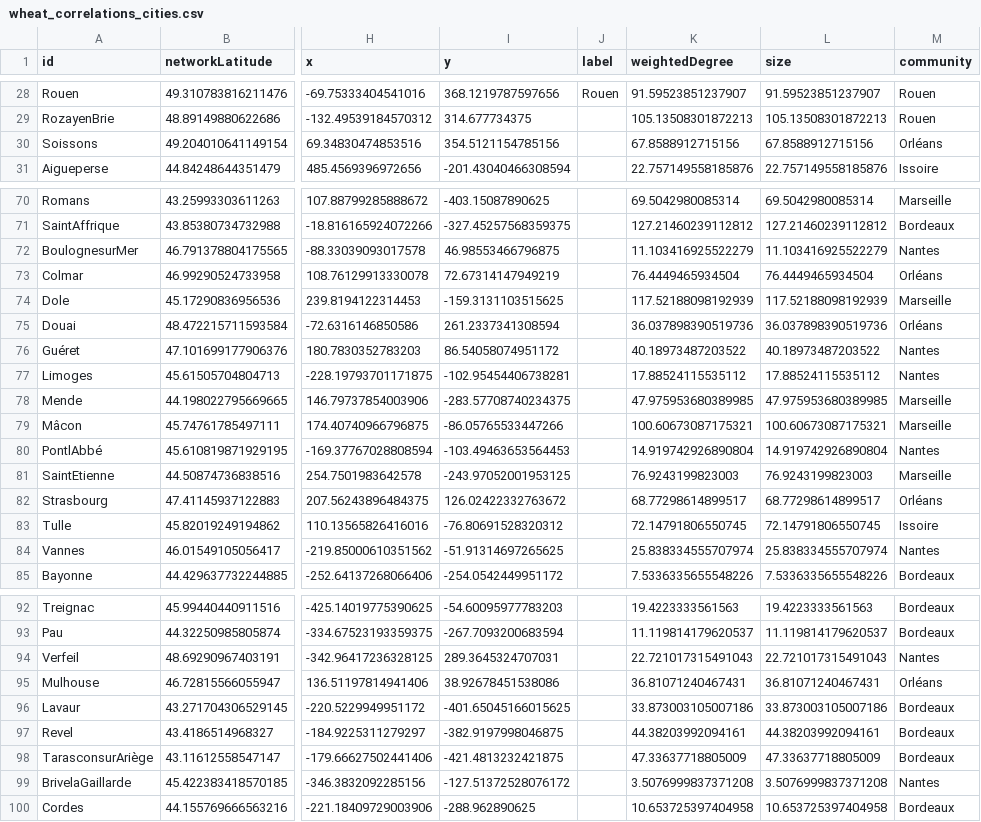
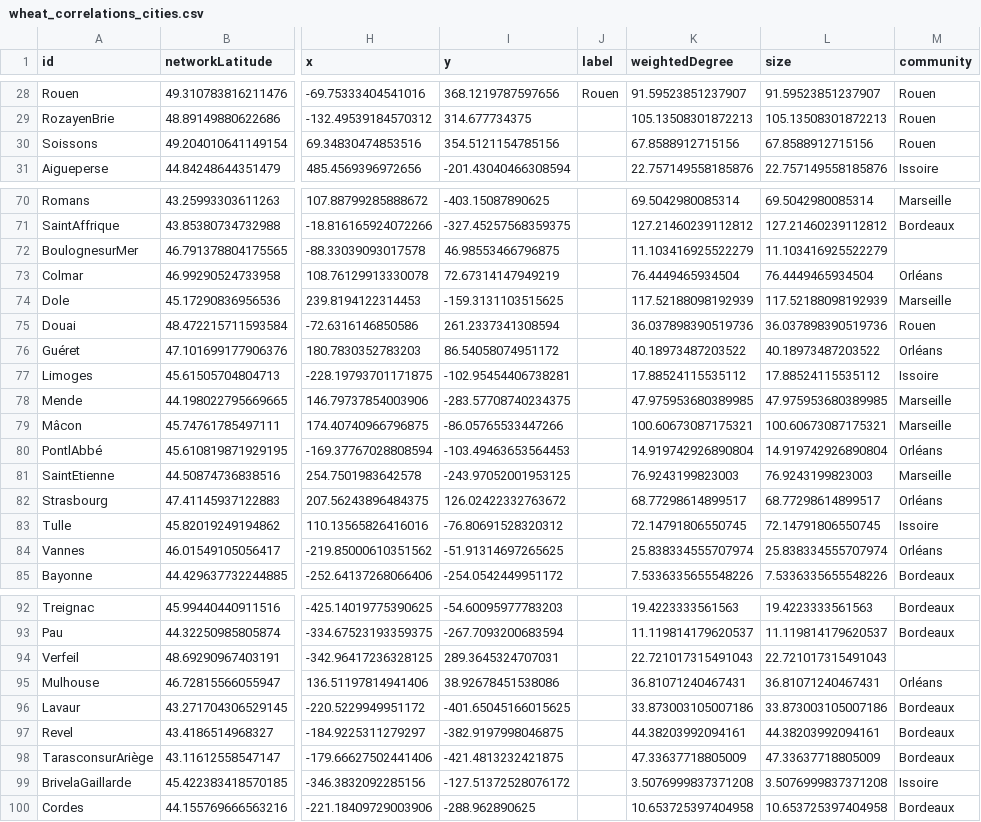
Before and after one commit to medialab/portic-storymaps-2023, a CSV file: data/wheat_correlations_cities.csv, drawn as a sheet; only a part is shown, gaps mark what is left out; the diff covers the shown part only; the diff names each change by its address in the sheet, - before the commit and + after, or states it on an @@ line.

```diff
--- a/data/wheat_correlations_cities.csv
+++ b/data/wheat_correlations_cities.csv
-M30 (community): Orléans
+M30 (community): Rouen
-M72 (community): Nantes
+M72 (community): (empty)
-M75 (community): Orléans
+M75 (community): Rouen
-M76 (community): Nantes
+M76 (community): Orléans
-M77 (community): Nantes
+M77 (community): Issoire
-M80 (community): Nantes
+M80 (community): Orléans
-M84 (community): Nantes
+M84 (community): Orléans
-M94 (community): Nantes
+M94 (community): (empty)
-M99 (community): Nantes
+M99 (community): Issoire
```
Also changed, not shown: 17 edited cells elsewhere in this file, data/compare_french_ships_to_marseille_accross_time.csv, data/evolution-exports-levant.csv, 21 other files.
